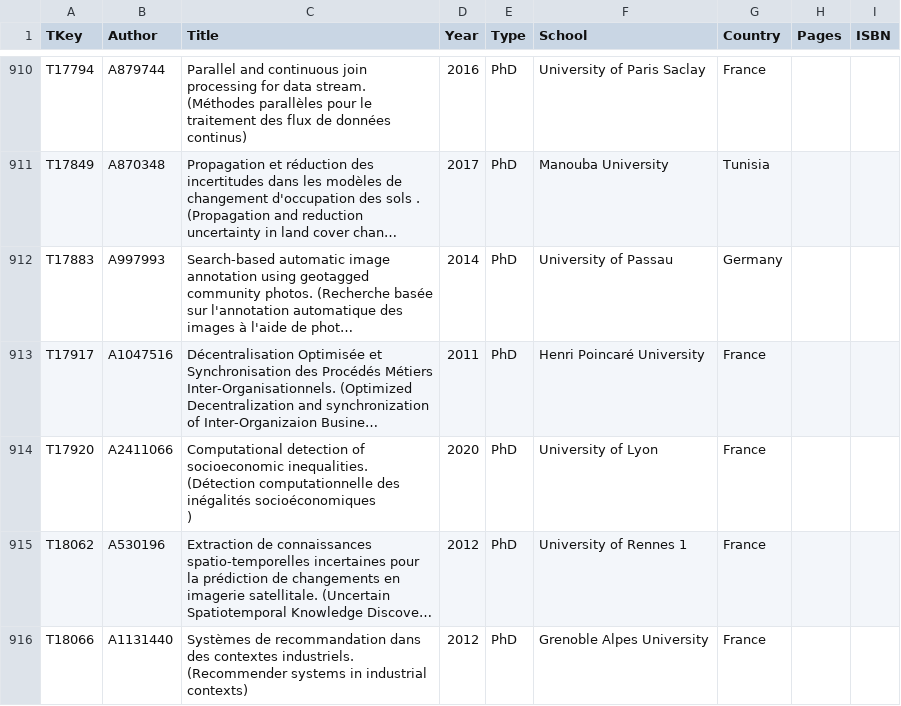
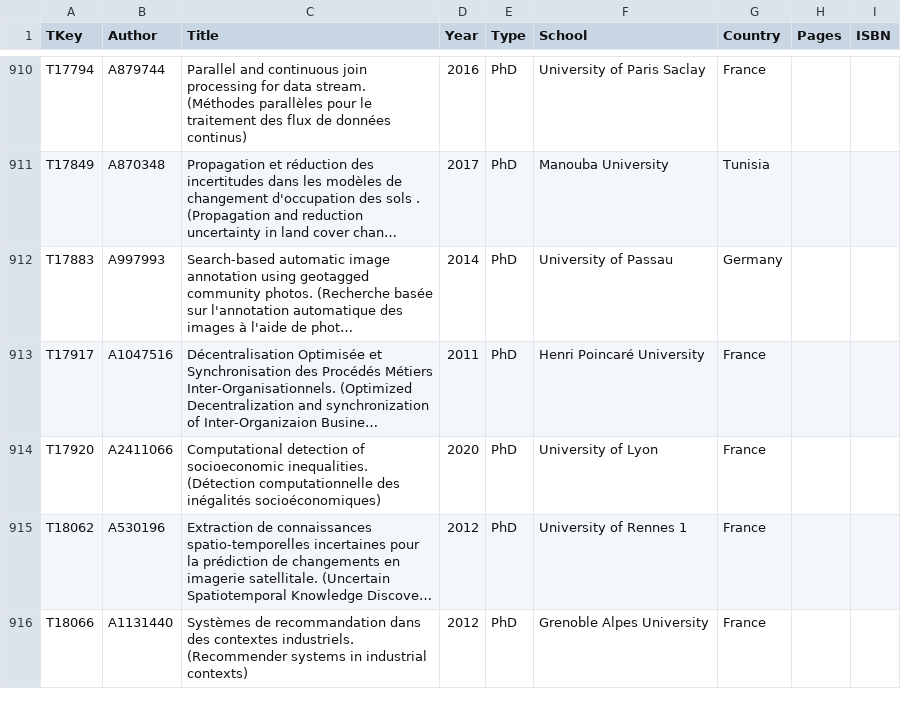
Before and after one commit to tugraz-isds/datasets, a CSV file: dblp_publications/theses.csv, drawn as a sheet; only a part is shown, gaps mark what is left out; long unchanged cells end in …; ↵ is a line break in a cell; the diff names each change by its address in the sheet, - before the commit and + after, or states it on an @@ line.

Commit message:
Fix special character in french thesis

```diff
--- a/dblp_publications/theses.csv
+++ b/dblp_publications/theses.csv
-C914 (Title): …des inégalités socioéconomiques ↵ )
+C914 (Title): …des inégalités socioéconomiques)
```
